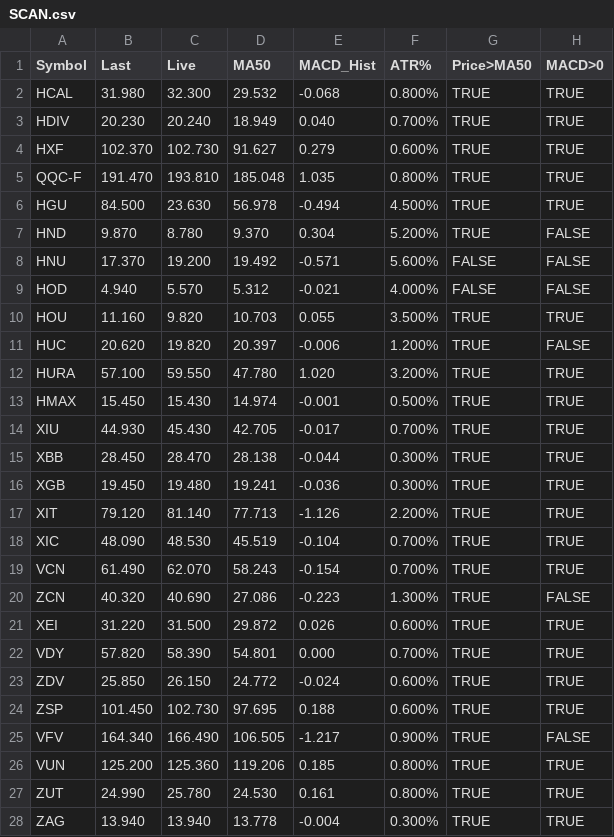
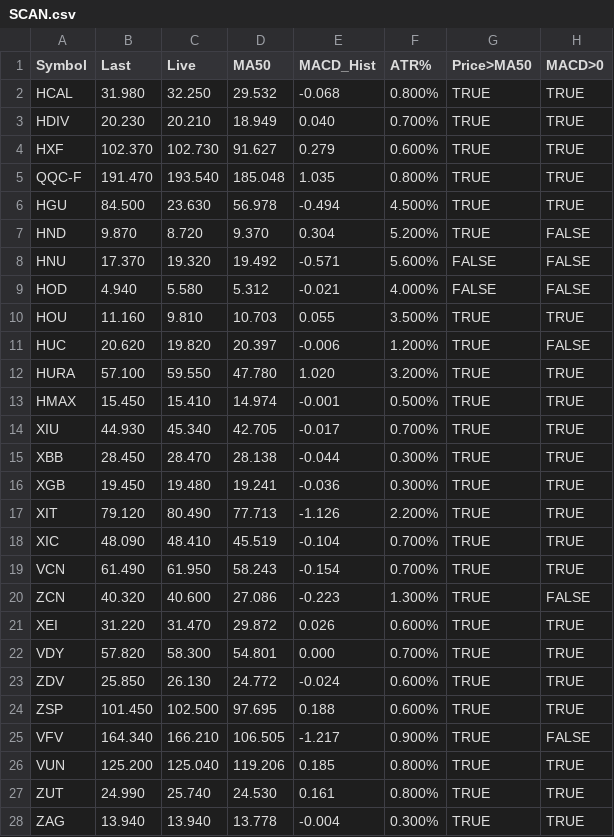
Before and after one commit to gregstoltz/sheets-mirror, a CSV file: sheets/Canadian_ETF_Universe_v2__1op-6H-jXLpM0rJWkfUdVVeY-kw4MVkkFYXz36N_67Ts/SCAN.csv, drawn as a sheet; only a part is shown; the diff covers the shown part only; the diff names each change by its address in the sheet, - before the commit and + after, or states it on an @@ line.

Commit message:
Mirror Canadian ETF Universe (v2) • SCAN (CSV)

```diff
--- a/sheets/Canadian_ETF_Universe_v2__1op-6H-jXLpM0rJWkfUdVVeY-kw4MVkkFYXz36N_67Ts/SCAN.csv
+++ b/sheets/Canadian_ETF_Universe_v2__1op-6H-jXLpM0rJWkfUdVVeY-kw4MVkkFYXz36N_67Ts/SCAN.csv
-C2 (Live): 32.300
+C2 (Live): 32.250
-C3 (Live): 20.240
+C3 (Live): 20.210
-C5 (Live): 193.810
+C5 (Live): 193.540
-C7 (Live): 8.780
+C7 (Live): 8.720
-C8 (Live): 19.200
+C8 (Live): 19.320
-C9 (Live): 5.570
+C9 (Live): 5.580
-C10 (Live): 9.820
+C10 (Live): 9.810
-C13 (Live): 15.430
+C13 (Live): 15.410
-C14 (Live): 45.430
+C14 (Live): 45.340
-C17 (Live): 81.140
+C17 (Live): 80.490
-C18 (Live): 48.530
+C18 (Live): 48.410
-C19 (Live): 62.070
+C19 (Live): 61.950
-C20 (Live): 40.690
+C20 (Live): 40.600
-C21 (Live): 31.500
+C21 (Live): 31.470
-C22 (Live): 58.390
+C22 (Live): 58.300
-C23 (Live): 26.150
+C23 (Live): 26.130
-C24 (Live): 102.730
+C24 (Live): 102.500
-C25 (Live): 166.490
+C25 (Live): 166.210
-C26 (Live): 125.360
+C26 (Live): 125.040
-C27 (Live): 25.780
+C27 (Live): 25.740
```
Also changed, not shown: 14 edited cells elsewhere in this file.
